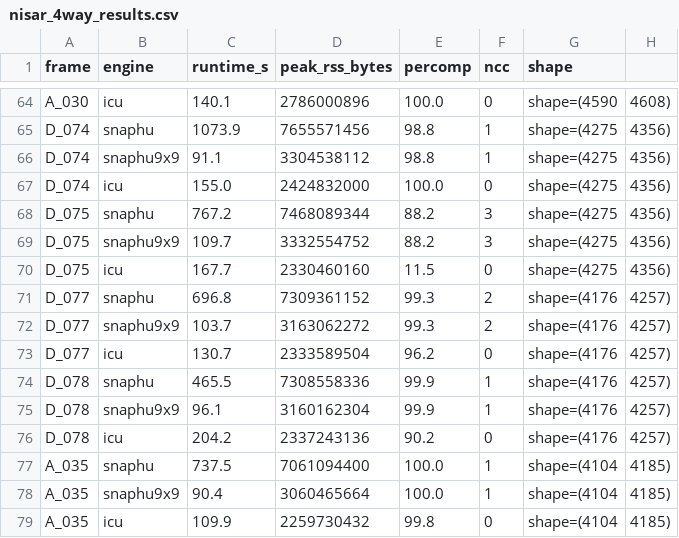
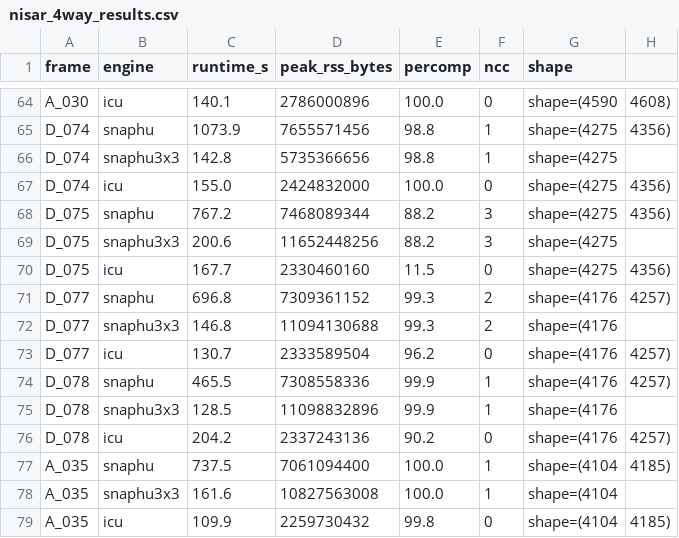
Before and after one commit to scottstanie/whirlwind-insar, a CSV file: docs/nisar_4way_results.csv, drawn as a sheet; only a part is shown, gaps mark what is left out; the diff covers the shown part only.

```diff
--- a/docs/nisar_4way_results.csv
+++ b/docs/nisar_4way_results.csv
@@ -65,15 +65,15 @@ A_030,icu,140.1,2786000896,100.0,0,shape=(4590,4608)
 D_074,snaphu,1073.9,7655571456,98.8,1,shape=(4275,4356)
-D_074,snaphu9x9,91.1,3304538112,98.8,1,shape=(4275,4356)
+D_074,snaphu3x3,142.8,5735366656,98.8,1,shape=(4275
 D_074,icu,155.0,2424832000,100.0,0,shape=(4275,4356)
 D_075,snaphu,767.2,7468089344,88.2,3,shape=(4275,4356)
-D_075,snaphu9x9,109.7,3332554752,88.2,3,shape=(4275,4356)
+D_075,snaphu3x3,200.6,11652448256,88.2,3,shape=(4275
 D_075,icu,167.7,2330460160,11.5,0,shape=(4275,4356)
 D_077,snaphu,696.8,7309361152,99.3,2,shape=(4176,4257)
-D_077,snaphu9x9,103.7,3163062272,99.3,2,shape=(4176,4257)
+D_077,snaphu3x3,146.8,11094130688,99.3,2,shape=(4176
 D_077,icu,130.7,2333589504,96.2,0,shape=(4176,4257)
 D_078,snaphu,465.5,7308558336,99.9,1,shape=(4176,4257)
-D_078,snaphu9x9,96.1,3160162304,99.9,1,shape=(4176,4257)
+D_078,snaphu3x3,128.5,11098832896,99.9,1,shape=(4176
 D_078,icu,204.2,2337243136,90.2,0,shape=(4176,4257)
 A_035,snaphu,737.5,7061094400,100.0,1,shape=(4104,4185)
-A_035,snaphu9x9,90.4,3060465664,100.0,1,shape=(4104,4185)
+A_035,snaphu3x3,161.6,10827563008,100.0,1,shape=(4104
 A_035,icu,109.9,2259730432,99.8,0,shape=(4104,4185)
```
Also changed, not shown: 32 edited cells elsewhere in this file, 3 other files.
